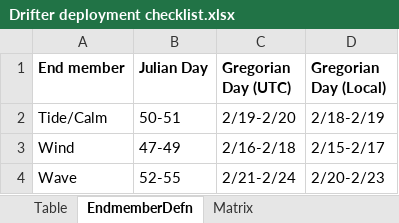
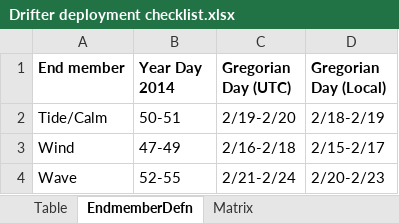
Before and after one commit to CaptainAL/Faga-alu-Bay-water-circulation, an Excel workbook: Data/Drifter deployment checklist.xlsx, sheet EndmemberDefn, drawn as a sheet; values as stored, in another font and other column widths than the file's, no borders; the diff names each change by its address in the sheet, - before the commit and + after, or states it on an @@ line.

```diff
--- a/Data/Drifter deployment checklist.xlsx (sheet EndmemberDefn)
+++ b/Data/Drifter deployment checklist.xlsx (sheet EndmemberDefn)
-B1: Julian Day
+B1: Year Day 2014
```
Also changed, not shown: sheet Table, 15 other files.
